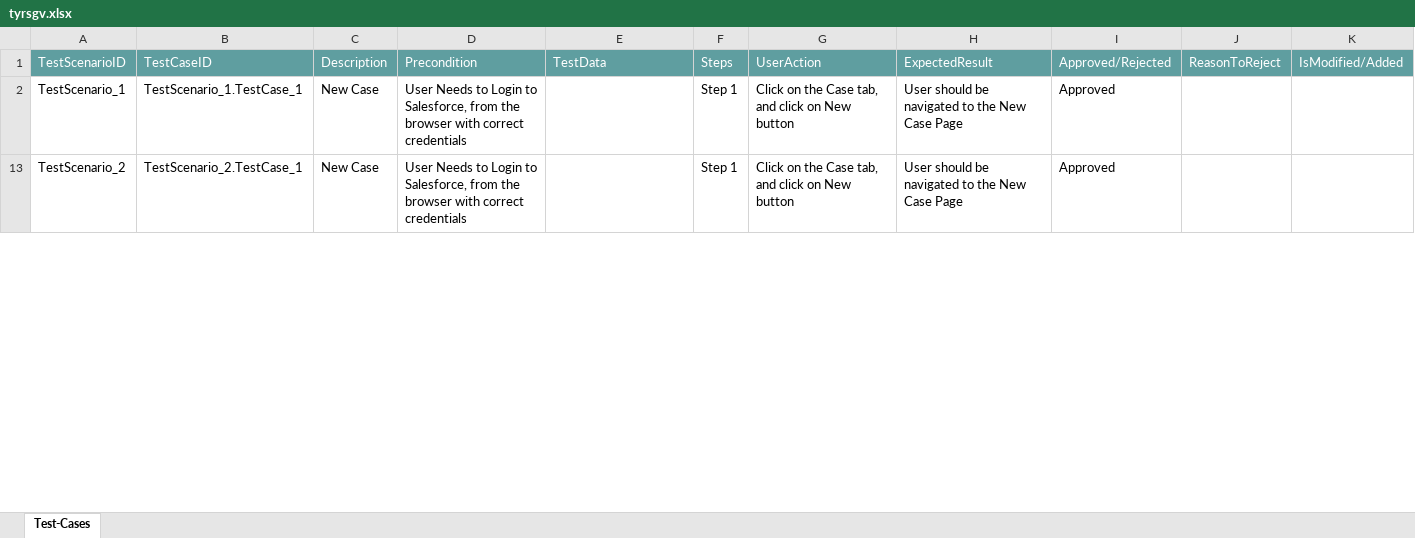
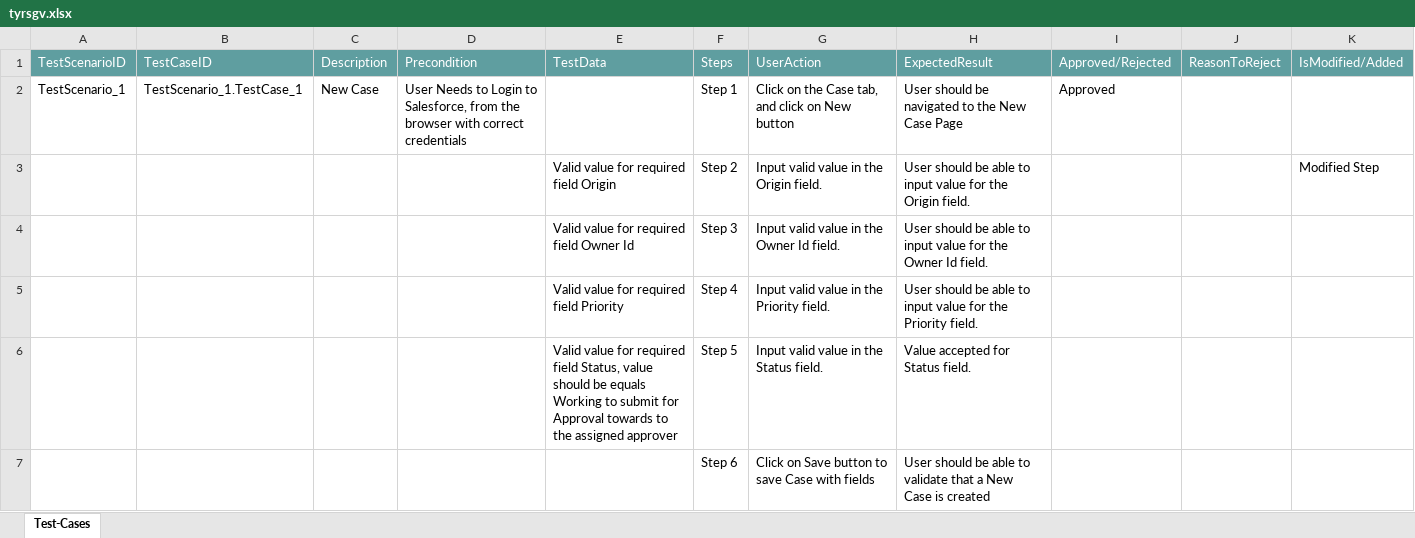
Before and after one commit to ShaikMohamedIrfan/work, an Excel workbook: tyrsgv.xlsx, sheet Test-Cases, drawn as a sheet; only a part is shown; the shorter side is filled out with more unchanged rows; values as stored, in another font and other column widths than the file's, no borders; table styles not drawn; the diff covers the shown part only; the diff names each change by its address in the sheet, - before the commit and + after, or states it on an @@ line.

Commit message:
Initial Commit for Verification of Test cases

```diff
--- a/tyrsgv.xlsx (sheet Test-Cases)
+++ b/tyrsgv.xlsx (sheet Test-Cases)
@@ row 3 unhidden:  |  |  |  | Valid value for required field Origin | Step 2 | Input valid value in the Origin field. | User should be able to input value for the Origin field. |  |  | Modified Step @@
@@ row 4 unhidden:  |  |  |  | Valid value for required field Owner Id | Step 3 | Input valid value in the Owner Id field. | User should be able to input value for the Owner Id field. @@
@@ row 5 unhidden:  |  |  |  | Valid value for required field Priority | Step 4 | Input valid value in the Priority field. | User should be able to input value for the Priority field. @@
@@ row 6 unhidden:  |  |  |  | Valid value for required field Status, value should be equals Working to submit for Approval towards to the assigned approver | Step 5 | Input valid value in the Status field. | Value accepted for Status field. @@
@@ row 7 unhidden:  |  |  |  |  | Step 6 | Click on Save button to save Case with fields | User should be able to validate that a New Case is created @@
```
Also changed, not shown: 23 hidden or unhidden rows and 1 edited cell elsewhere in this sheet.
